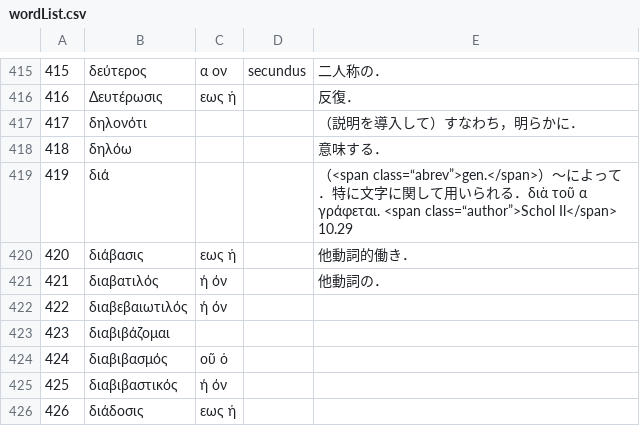
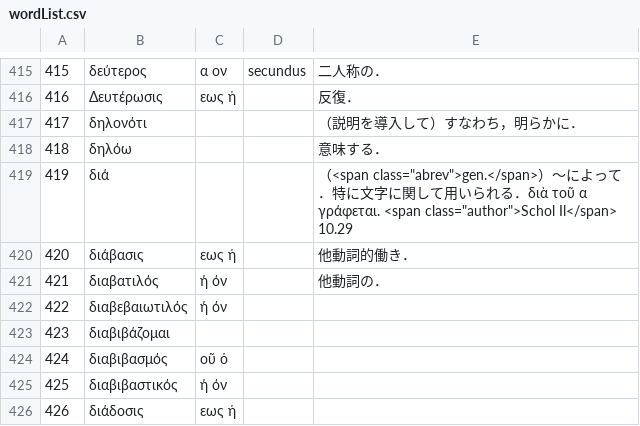
Before and after one commit to ncrt035/lexiconGrammaticum, a CSV file: wordList.csv, drawn as a sheet; only a part is shown, gaps mark what is left out; the diff covers the shown part only.

```diff
--- a/wordList.csv
+++ b/wordList.csv
@@ -418,3 +418,3 @@
 418,δηλόω,,,意味する．
-419,διά,,,（<span class=“abrev”>gen.</span>）〜によって．特に文字に関して用いられる．διὰ τοῦ α γράφεται. <span class=“author”>Schol Il</span> 10.29
+419,διά,,,（<span class="abrev">gen.</span>）〜によって．特に文字に関して用いられる．διὰ τοῦ α γράφεται. <span class="author">Schol Il</span> 10.29
 420,διάβασις,εως ἡ,,他動詞的働き．
```
Also changed, not shown: 8 edited cells elsewhere in this file.
